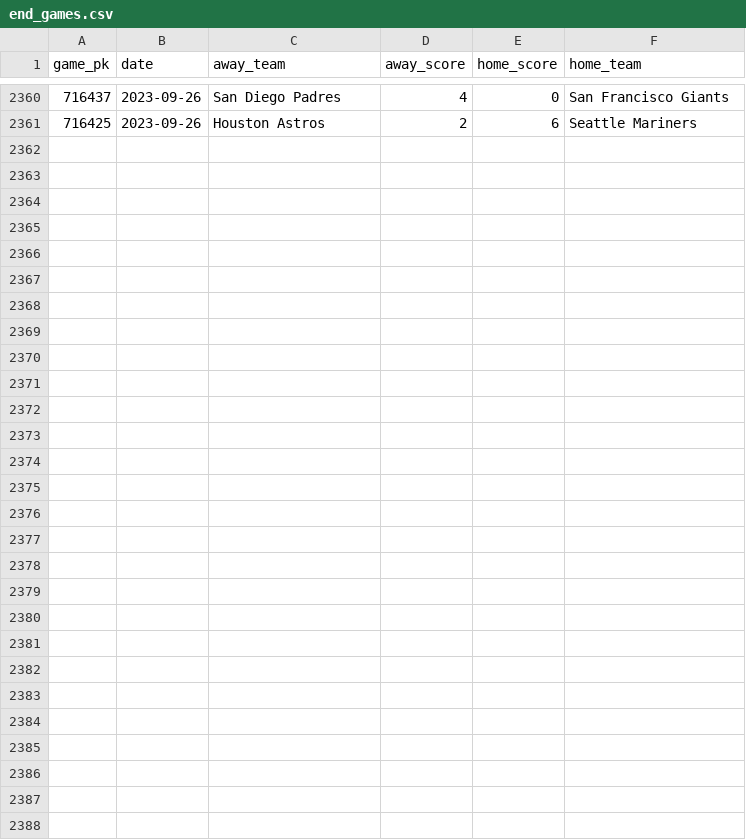
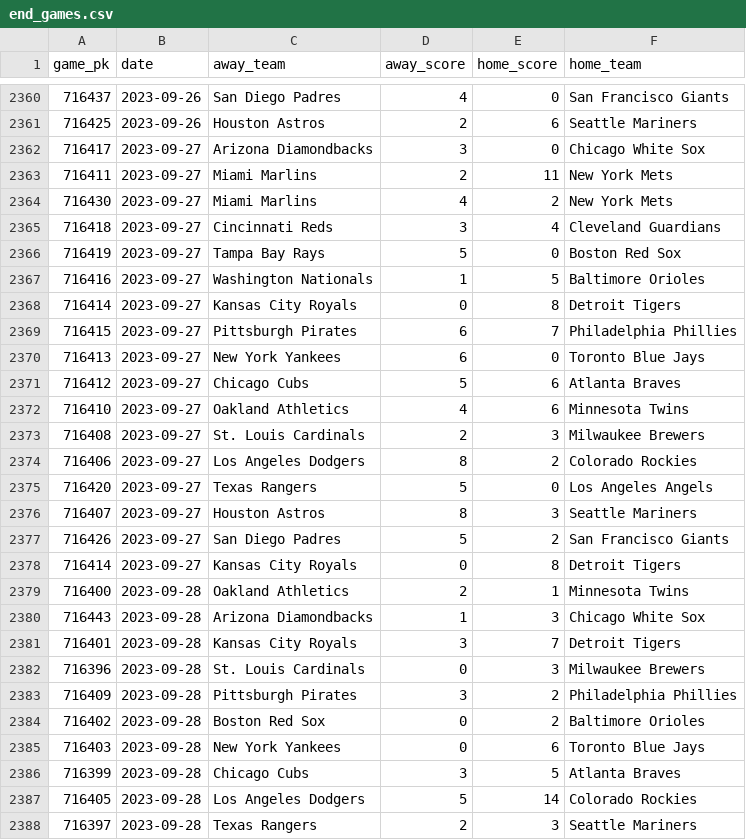
Before and after one commit to chadallison/mlb_teamigami, a CSV file: end_games.csv, drawn as a sheet; only a part is shown, gaps mark what is left out; the diff names each change by its address in the sheet, - before the commit and + after, or states it on an @@ line.

```diff
--- a/end_games.csv
+++ b/end_games.csv
+row 2362: 716417 | 2023-09-27 | Arizona Diamondbacks | 3 | 0 | Chicago White Sox
+row 2363: 716411 | 2023-09-27 | Miami Marlins | 2 | 11 | New York Mets
+row 2364: 716430 | 2023-09-27 | Miami Marlins | 4 | 2 | New York Mets
+row 2365: 716418 | 2023-09-27 | Cincinnati Reds | 3 | 4 | Cleveland Guardians
+row 2366: 716419 | 2023-09-27 | Tampa Bay Rays | 5 | 0 | Boston Red Sox
+row 2367: 716416 | 2023-09-27 | Washington Nationals | 1 | 5 | Baltimore Orioles
+row 2368: 716414 | 2023-09-27 | Kansas City Royals | 0 | 8 | Detroit Tigers
+row 2369: 716415 | 2023-09-27 | Pittsburgh Pirates | 6 | 7 | Philadelphia Phillies
+row 2370: 716413 | 2023-09-27 | New York Yankees | 6 | 0 | Toronto Blue Jays
+row 2371: 716412 | 2023-09-27 | Chicago Cubs | 5 | 6 | Atlanta Braves
+row 2372: 716410 | 2023-09-27 | Oakland Athletics | 4 | 6 | Minnesota Twins
+row 2373: 716408 | 2023-09-27 | St. Louis Cardinals | 2 | 3 | Milwaukee Brewers
+row 2374: 716406 | 2023-09-27 | Los Angeles Dodgers | 8 | 2 | Colorado Rockies
+row 2375: 716420 | 2023-09-27 | Texas Rangers | 5 | 0 | Los Angeles Angels
+row 2376: 716407 | 2023-09-27 | Houston Astros | 8 | 3 | Seattle Mariners
+row 2377: 716426 | 2023-09-27 | San Diego Padres | 5 | 2 | San Francisco Giants
+row 2378: 716414 | 2023-09-27 | Kansas City Royals | 0 | 8 | Detroit Tigers
+row 2379: 716400 | 2023-09-28 | Oakland Athletics | 2 | 1 | Minnesota Twins
+row 2380: 716443 | 2023-09-28 | Arizona Diamondbacks | 1 | 3 | Chicago White Sox
+row 2381: 716401 | 2023-09-28 | Kansas City Royals | 3 | 7 | Detroit Tigers
+row 2382: 716396 | 2023-09-28 | St. Louis Cardinals | 0 | 3 | Milwaukee Brewers
+row 2383: 716409 | 2023-09-28 | Pittsburgh Pirates | 3 | 2 | Philadelphia Phillies
+row 2384: 716402 | 2023-09-28 | Boston Red Sox | 0 | 2 | Baltimore Orioles
+row 2385: 716403 | 2023-09-28 | New York Yankees | 0 | 6 | Toronto Blue Jays
+row 2386: 716399 | 2023-09-28 | Chicago Cubs | 3 | 5 | Atlanta Braves
+row 2387: 716405 | 2023-09-28 | Los Angeles Dodgers | 5 | 14 | Colorado Rockies
+row 2388: 716397 | 2023-09-28 | Texas Rangers | 2 | 3 | Seattle Mariners
```
Also changed, not shown: 31 other files.
